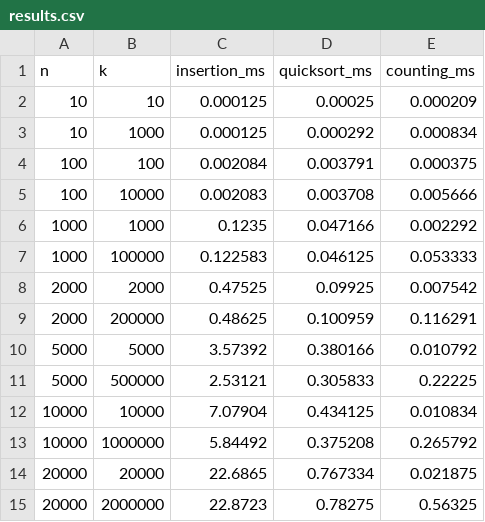
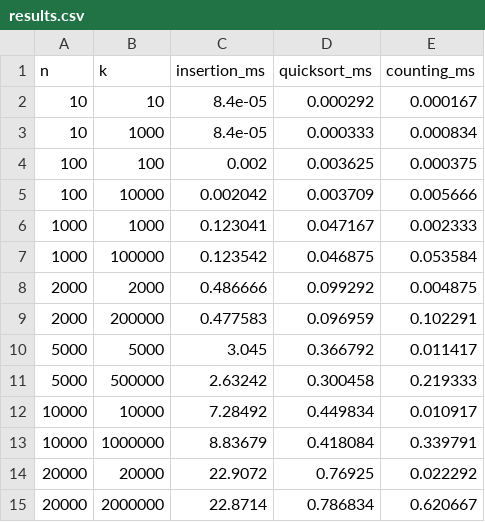
Before and after one commit to Jt-Hepke/CS4040, a CSV file: results.csv, drawn as a sheet.

```diff
--- a/results.csv
+++ b/results.csv
@@ -1,15 +1,15 @@
 n,k,insertion_ms,quicksort_ms,counting_ms
-10,10,0.000125,0.00025,0.000209
-10,1000,0.000125,0.000292,0.000834
-100,100,0.002084,0.003791,0.000375
-100,10000,0.002083,0.003708,0.005666
-1000,1000,0.1235,0.047166,0.002292
-1000,100000,0.122583,0.046125,0.053333
-2000,2000,0.47525,0.09925,0.007542
-2000,200000,0.48625,0.100959,0.116291
-5000,5000,3.57392,0.380166,0.010792
-5000,500000,2.53121,0.305833,0.22225
-10000,10000,7.07904,0.434125,0.010834
-10000,1000000,5.84492,0.375208,0.265792
-20000,20000,22.6865,0.767334,0.021875
-20000,2000000,22.8723,0.78275,0.56325
+10,10,8.4e-05,0.000292,0.000167
+10,1000,8.4e-05,0.000333,0.000834
+100,100,0.002,0.003625,0.000375
+100,10000,0.002042,0.003709,0.005666
+1000,1000,0.123041,0.047167,0.002333
+1000,100000,0.123542,0.046875,0.053584
+2000,2000,0.486666,0.099292,0.004875
+2000,200000,0.477583,0.096959,0.102291
+5000,5000,3.045,0.366792,0.011417
+5000,500000,2.63242,0.300458,0.219333
+10000,10000,7.28492,0.449834,0.010917
+10000,1000000,8.83679,0.418084,0.339791
+20000,20000,22.9072,0.76925,0.022292
+20000,2000000,22.8714,0.786834,0.620667
```
Also changed, not shown: 4 other files.
